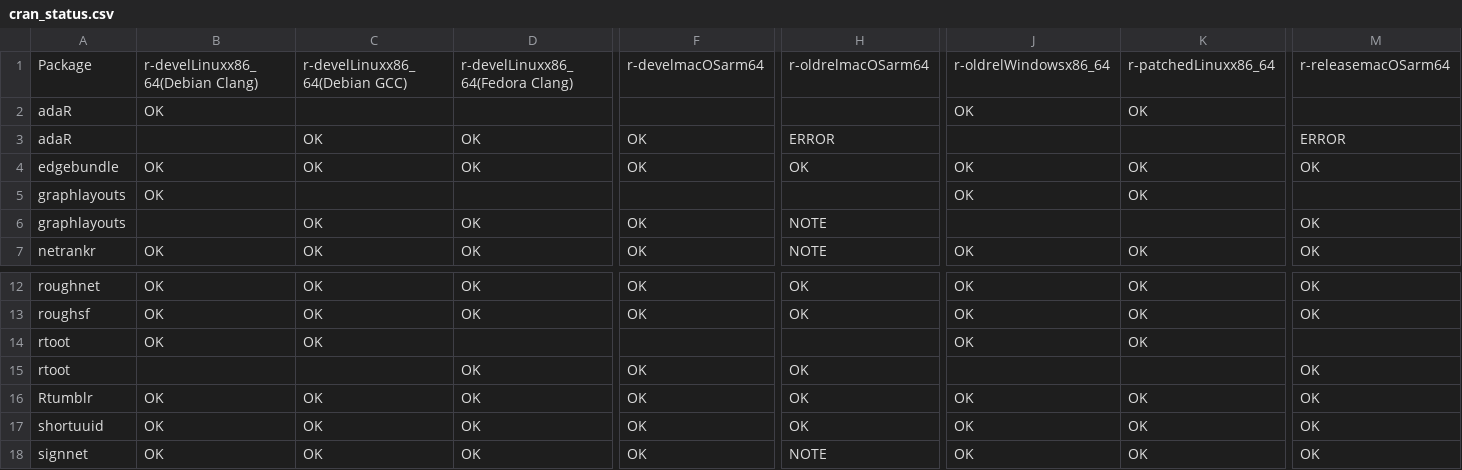
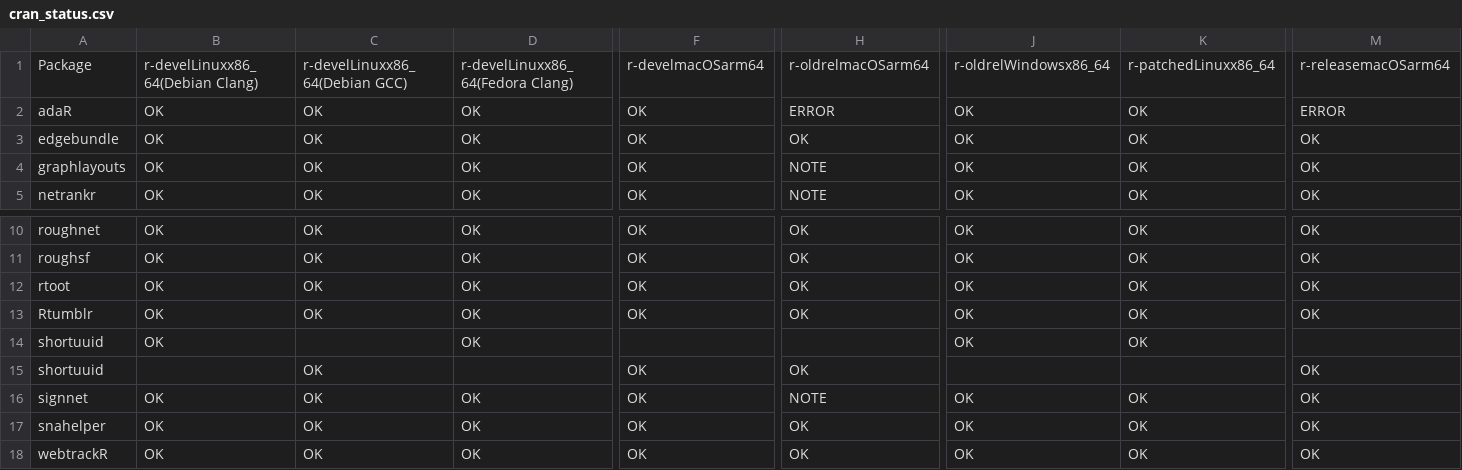
Before and after one commit to schochastics/gh-dashboard, a CSV file: cran_status.csv, drawn as a sheet; only a part is shown, gaps mark what is left out; the shorter side is filled out with more unchanged rows; removed rows and columns are numbered as before the commit, all else as after; rows hold the shown columns only; the diff covers the shown part only; the diff names each change by its address in the sheet, - before the commit and + after, or states it on an @@ line.

```diff
--- a/cran_status.csv
+++ b/cran_status.csv
-C2: (empty)
+C2: OK
-D2: (empty)
+D2: OK
-F2: (empty)
+F2: OK
-H2: (empty)
+H2: ERROR
-M2: (empty)
+M2: ERROR
-row 3: adaR |  | OK | OK | OK | ERROR |  |  | ERROR
-C4: (empty)
+C4: OK
-D4: (empty)
+D4: OK
-F4: (empty)
+F4: OK
-H4: (empty)
+H4: NOTE
-M4: (empty)
+M4: OK
-row 6: graphlayouts |  | OK | OK | OK | NOTE |  |  | OK
-D12: (empty)
+D12: OK
-F12: (empty)
+F12: OK
-H12: (empty)
+H12: OK
-M12: (empty)
+M12: OK
-row 15: rtoot |  |  | OK | OK | OK |  |  | OK
+row 14: shortuuid | OK |  | OK |  |  | OK | OK
-B15: OK
+B15: (empty)
-D15: OK
+D15: (empty)
-J15: OK
+J15: (empty)
-K15: OK
+K15: (empty)
```
Also changed, not shown: 2 edited cells elsewhere in this file, current_week.csv, last_week.csv.
